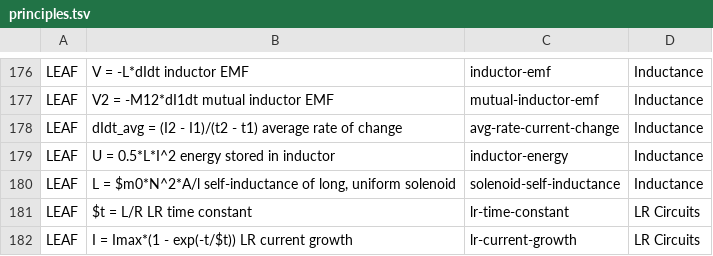
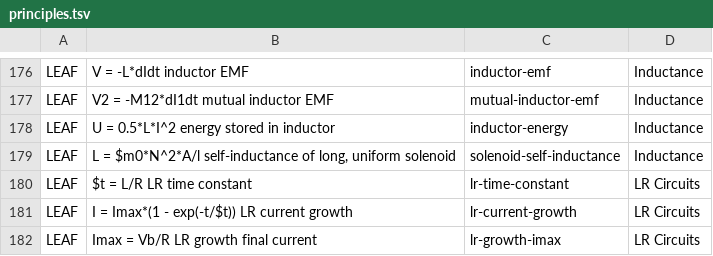
Before and after one commit to bvds/andes, a TSV file: KB/principles.tsv, drawn as a sheet; only a part is shown, gaps mark what is left out; the shorter side is filled out with more unchanged rows.

Commit message:
remove psmclass avg-rate-current-change, Bug #786

```diff
--- a/KB/principles.tsv
+++ b/KB/principles.tsv
@@ -177,3 +177,2 @@ LEAF	V = -L*dIdt    inductor EMF	inductor-emf	Inductance
 LEAF	V2 = -M12*dI1dt    mutual inductor EMF	mutual-inductor-emf	Inductance
-LEAF	dIdt_avg = (I2 - I1)/(t2 - t1)    average rate of change	avg-rate-current-change	Inductance
 LEAF	U = 0.5*L*I^2    energy stored in inductor	inductor-energy	Inductance
```
Also changed, not shown: 2 other files.
